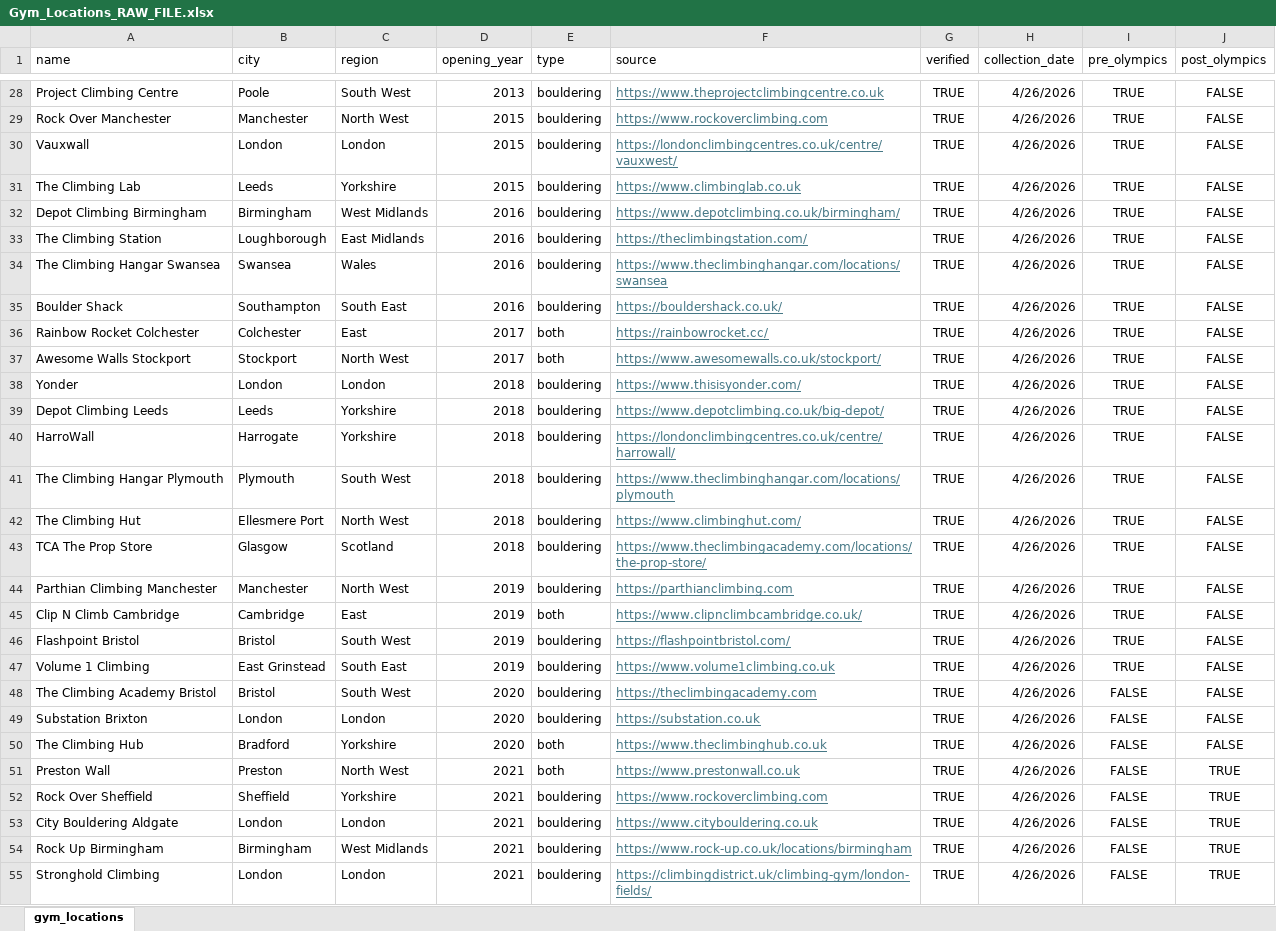
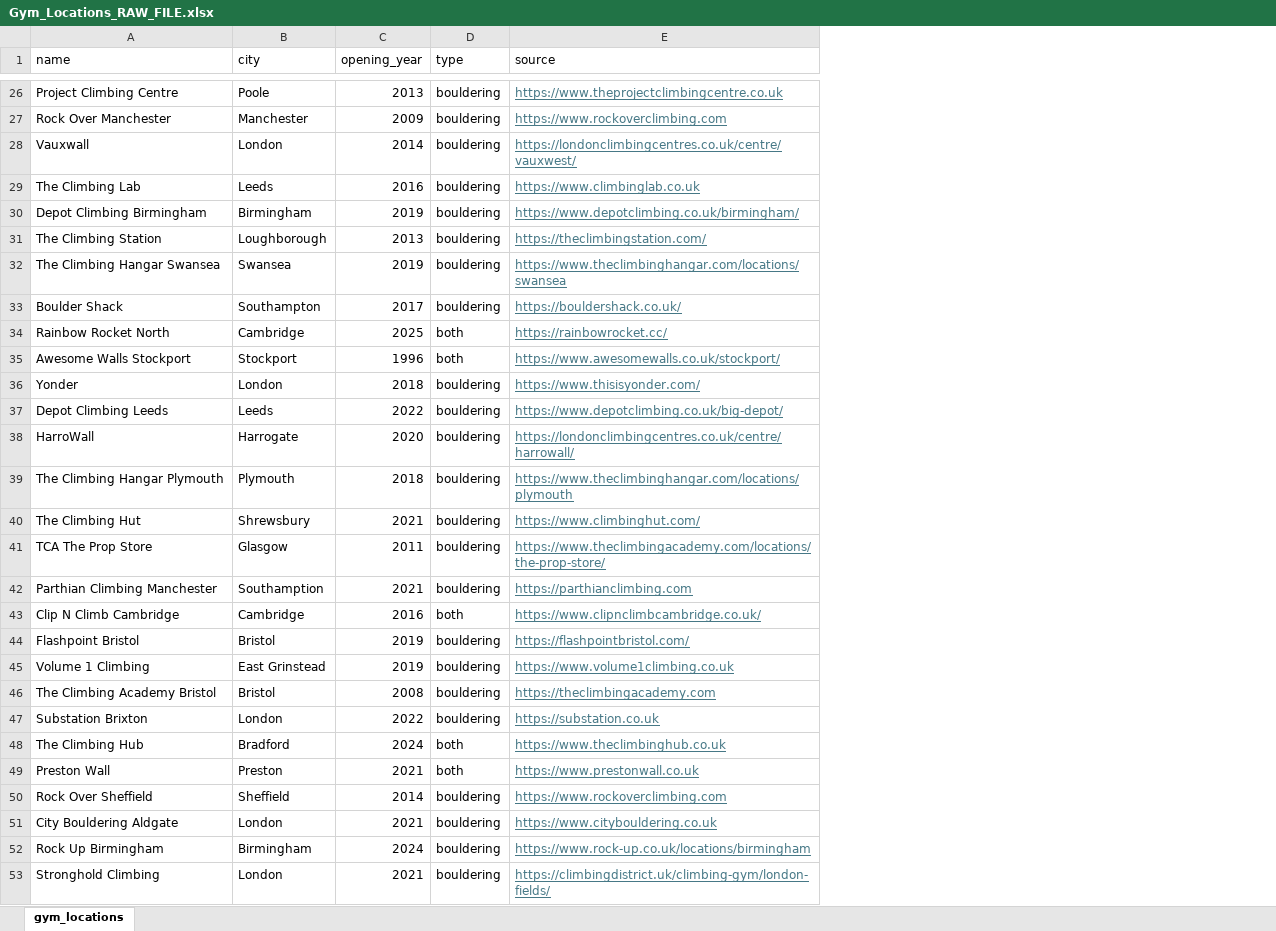
Before and after one commit to sflion1728/Empirical_Project_BEE2041, an Excel workbook: Sources_and_Python_Code/Data/Gym_Locations_RAW_FILE.xlsx, sheet gym_locations, drawn as a sheet; only a part is shown, gaps mark what is left out; values as stored, in another font and other column widths than the file's, no borders; removed rows and columns are numbered as before the commit, all else as after; the diff covers the shown part only; the diff names each change by its address in the sheet, - before the commit and + after, or states it on an @@ line.

```diff
--- a/Sources_and_Python_Code/Data/Gym_Locations_RAW_FILE.xlsx (sheet gym_locations)
+++ b/Sources_and_Python_Code/Data/Gym_Locations_RAW_FILE.xlsx (sheet gym_locations)
-column C (region), rows 28-55: South West | North West | London | Yorkshire | West Midlands | East Midlands | Wales | South East | East | North West | London | Yorkshire | Yorkshire | South West | North West | Scotland | North West | East | South West | South East | South West | London | Yorkshire | North West | Yorkshire | London | West Midlands | London
-column G (verified), rows 28-55: all TRUE
-column H (collection_date), rows 28-55: all 4/26/2026
-column I (pre_olympics), rows 28-55: TRUE | TRUE | TRUE | TRUE | TRUE | TRUE | TRUE | TRUE | TRUE | TRUE | TRUE | TRUE | TRUE | TRUE | TRUE | TRUE | TRUE | TRUE | TRUE | TRUE | FALSE | FALSE | FALSE | FALSE | FALSE | FALSE | FALSE | FALSE
-column J (post_olympics), rows 28-55: FALSE | FALSE | FALSE | FALSE | FALSE | FALSE | FALSE | FALSE | FALSE | FALSE | FALSE | FALSE | FALSE | FALSE | FALSE | FALSE | FALSE | FALSE | FALSE | FALSE | FALSE | FALSE | FALSE | TRUE | TRUE | TRUE | TRUE | TRUE
-C27 (opening_year): 2015
+C27 (opening_year): 2009
-C28 (opening_year): 2015
+C28 (opening_year): 2014
-C29 (opening_year): 2015
+C29 (opening_year): 2016
-C30 (opening_year): 2016
+C30 (opening_year): 2019
-C31 (opening_year): 2016
+C31 (opening_year): 2013
-C32 (opening_year): 2016
+C32 (opening_year): 2019
-C33 (opening_year): 2016
+C33 (opening_year): 2017
-A34 (name): Rainbow Rocket Colchester
+A34 (name): Rainbow Rocket North
-B34 (city): Colchester
+B34 (city): Cambridge
-C34 (opening_year): 2017
+C34 (opening_year): 2025
-C35 (opening_year): 2017
+C35 (opening_year): 1996
-C37 (opening_year): 2018
+C37 (opening_year): 2022
-C38 (opening_year): 2018
+C38 (opening_year): 2020
-B40 (city): Ellesmere Port
+B40 (city): Shrewsbury
-C40 (opening_year): 2018
+C40 (opening_year): 2021
-C41 (opening_year): 2018
+C41 (opening_year): 2011
-B42 (city): Manchester
+B42 (city): Southamption
-C42 (opening_year): 2019
+C42 (opening_year): 2021
-C43 (opening_year): 2019
+C43 (opening_year): 2016
-C46 (opening_year): 2020
+C46 (opening_year): 2008
-C47 (opening_year): 2020
+C47 (opening_year): 2022
-C48 (opening_year): 2020
+C48 (opening_year): 2024
-C50 (opening_year): 2021
+C50 (opening_year): 2014
-C52 (opening_year): 2021
+C52 (opening_year): 2024
```
Also changed, not shown: 4 added rows, 2 removed rows and 24 edited cells elsewhere in this sheet, 5 other files.
